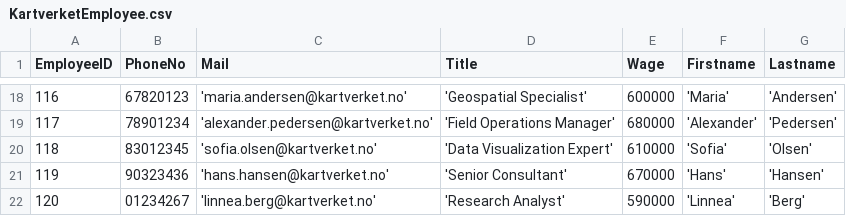
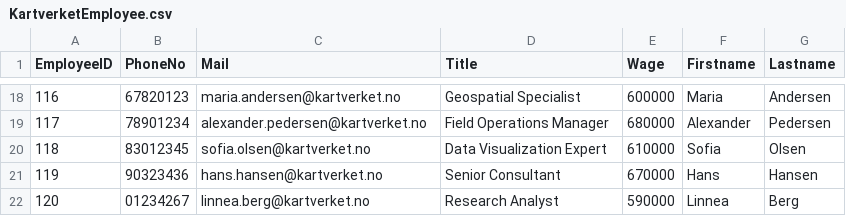
Before and after one commit to Eivind-HB/KartverketProsjekt, a CSV file: Kartverket/Data/KartverketEmployee.csv, drawn as a sheet; only a part is shown, gaps mark what is left out; the diff covers the shown part only.

```diff
--- a/Kartverket/Data/KartverketEmployee.csv
+++ b/Kartverket/Data/KartverketEmployee.csv
@@ -18,5 +18,5 @@ EmployeeID,PhoneNo,Mail,Title,Wage,Firstname,Lastname
-116,67820123,'maria.andersen@kartverket.no','Geospatial Specialist',600000,'Maria','Andersen'
-117,78901234,'alexander.pedersen@kartverket.no','Field Operations Manager',680000,'Alexander','Pedersen'
-118,83012345,'sofia.olsen@kartverket.no','Data Visualization Expert',610000,'Sofia','Olsen'
-119,90323436,'hans.hansen@kartverket.no','Senior Consultant',670000,'Hans','Hansen'
-120,01234267,'linnea.berg@kartverket.no','Research Analyst',590000,'Linnea','Berg'
+116,67820123,maria.andersen@kartverket.no,Geospatial Specialist,600000,Maria,Andersen
+117,78901234,alexander.pedersen@kartverket.no,Field Operations Manager,680000,Alexander,Pedersen
+118,83012345,sofia.olsen@kartverket.no,Data Visualization Expert,610000,Sofia,Olsen
+119,90323436,hans.hansen@kartverket.no,Senior Consultant,670000,Hans,Hansen
+120,01234267,linnea.berg@kartverket.no,Research Analyst,590000,Linnea,Berg
```
Also changed, not shown: 64 edited cells elsewhere in this file, Kartverket/Data/fylkeinfo.csv, Kartverket/Data/kommuneinfo.csv, 6 other files.
